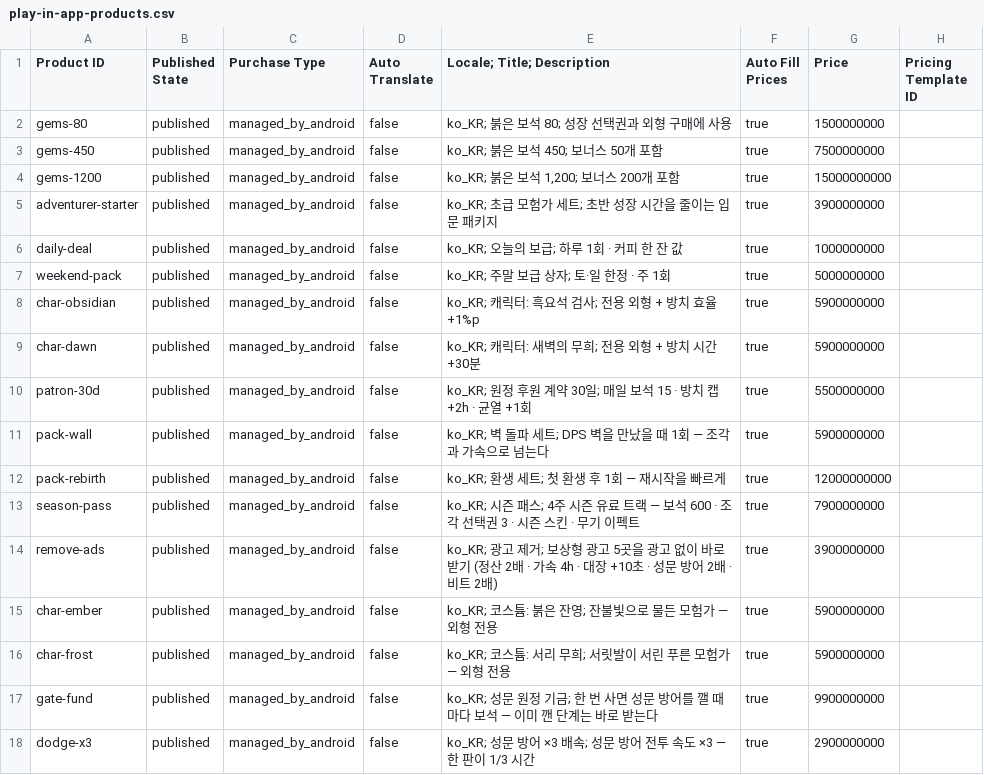
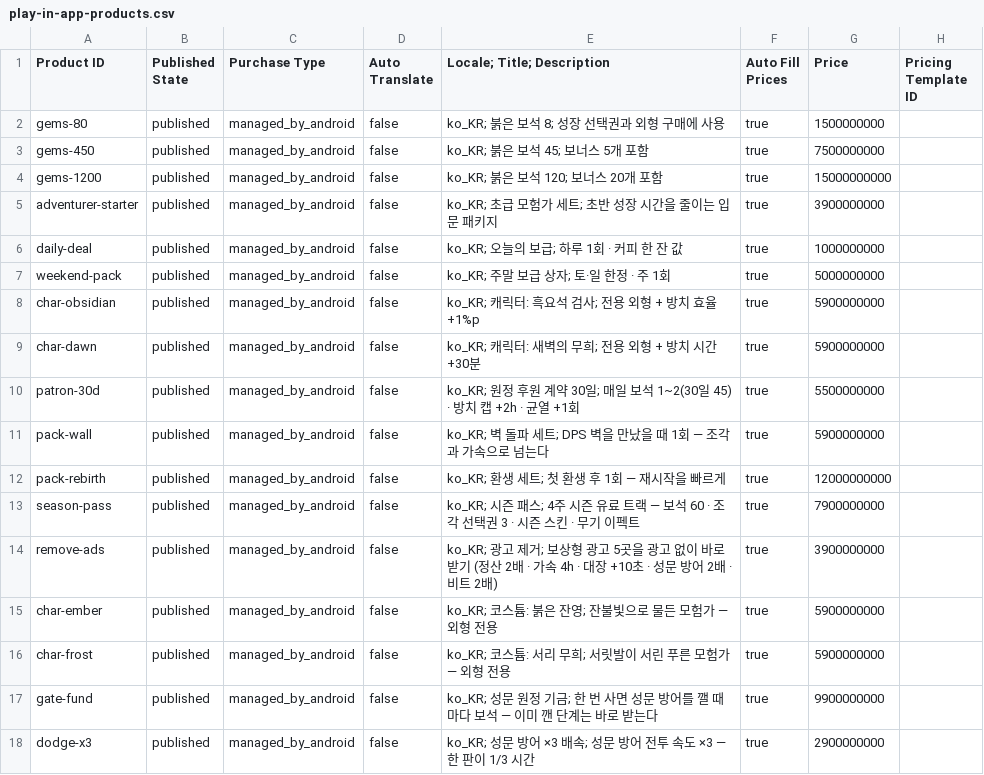
Before and after one commit to ccommit-dev/dodge-bullets, a CSV file: store/play-in-app-products.csv, drawn as a sheet.

```diff
--- a/store/play-in-app-products.csv
+++ b/store/play-in-app-products.csv
@@ -1,5 +1,5 @@
 Product ID,Published State,Purchase Type,Auto Translate,Locale; Title; Description,Auto Fill Prices,Price,Pricing Template ID
-gems-80,published,managed_by_android,false,ko_KR; 붉은 보석 80; 성장 선택권과 외형 구매에 사용,true,1500000000,
-gems-450,published,managed_by_android,false,ko_KR; 붉은 보석 450; 보너스 50개 포함,true,7500000000,
-gems-1200,published,managed_by_android,false,"ko_KR; 붉은 보석 1,200; 보너스 200개 포함",true,15000000000,
+gems-80,published,managed_by_android,false,ko_KR; 붉은 보석 8; 성장 선택권과 외형 구매에 사용,true,1500000000,
+gems-450,published,managed_by_android,false,ko_KR; 붉은 보석 45; 보너스 5개 포함,true,7500000000,
+gems-1200,published,managed_by_android,false,ko_KR; 붉은 보석 120; 보너스 20개 포함,true,15000000000,
 adventurer-starter,published,managed_by_android,false,ko_KR; 초급 모험가 세트; 초반 성장 시간을 줄이는 입문 패키지,true,3900000000,
@@ -9,6 +9,6 @@ char-obsidian,published,managed_by_android,false,ko_KR; 캐릭터: 흑요석 검
 char-dawn,published,managed_by_android,false,ko_KR; 캐릭터: 새벽의 무희; 전용 외형 + 방치 시간 +30분,true,5900000000,
-patron-30d,published,managed_by_android,false,ko_KR; 원정 후원 계약 30일; 매일 보석 15 · 방치 캡 +2h · 균열 +1회,true,5500000000,
+patron-30d,published,managed_by_android,false,ko_KR; 원정 후원 계약 30일; 매일 보석 1~2(30일 45) · 방치 캡 +2h · 균열 +1회,true,5500000000,
 pack-wall,published,managed_by_android,false,ko_KR; 벽 돌파 세트; DPS 벽을 만났을 때 1회 — 조각과 가속으로 넘는다,true,5900000000,
 pack-rebirth,published,managed_by_android,false,ko_KR; 환생 세트; 첫 환생 후 1회 — 재시작을 빠르게,true,12000000000,
-season-pass,published,managed_by_android,false,ko_KR; 시즌 패스; 4주 시즌 유료 트랙 — 보석 600 · 조각 선택권 3 · 시즌 스킨 · 무기 이펙트,true,7900000000,
+season-pass,published,managed_by_android,false,ko_KR; 시즌 패스; 4주 시즌 유료 트랙 — 보석 60 · 조각 선택권 3 · 시즌 스킨 · 무기 이펙트,true,7900000000,
 remove-ads,published,managed_by_android,false,ko_KR; 광고 제거; 보상형 광고 5곳을 광고 없이 바로 받기 (정산 2배 · 가속 4h · 대장 +10초 · 성문 방어 2배 · 비트 2배),true,3900000000,
```
Also changed, not shown: 54 other files.
